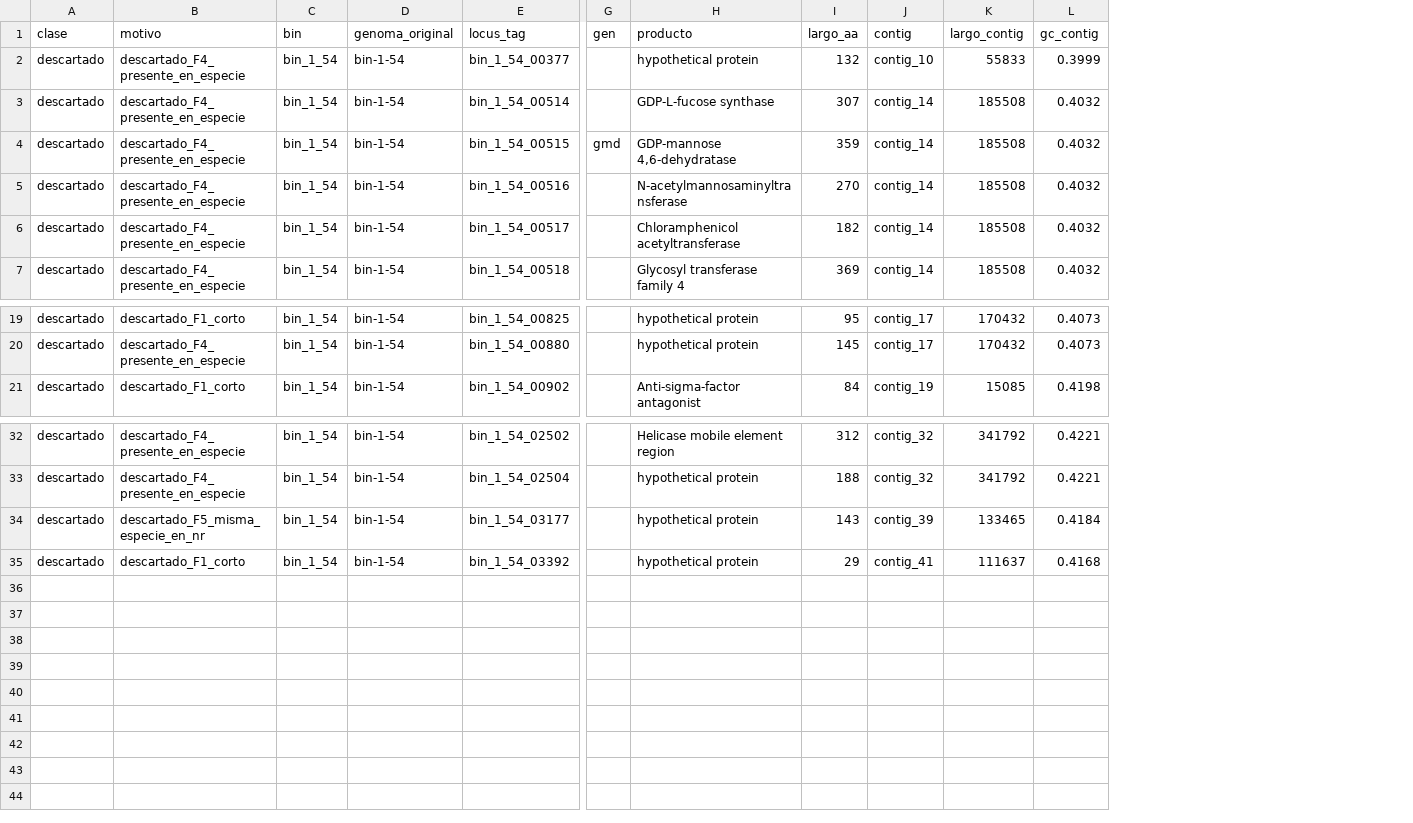
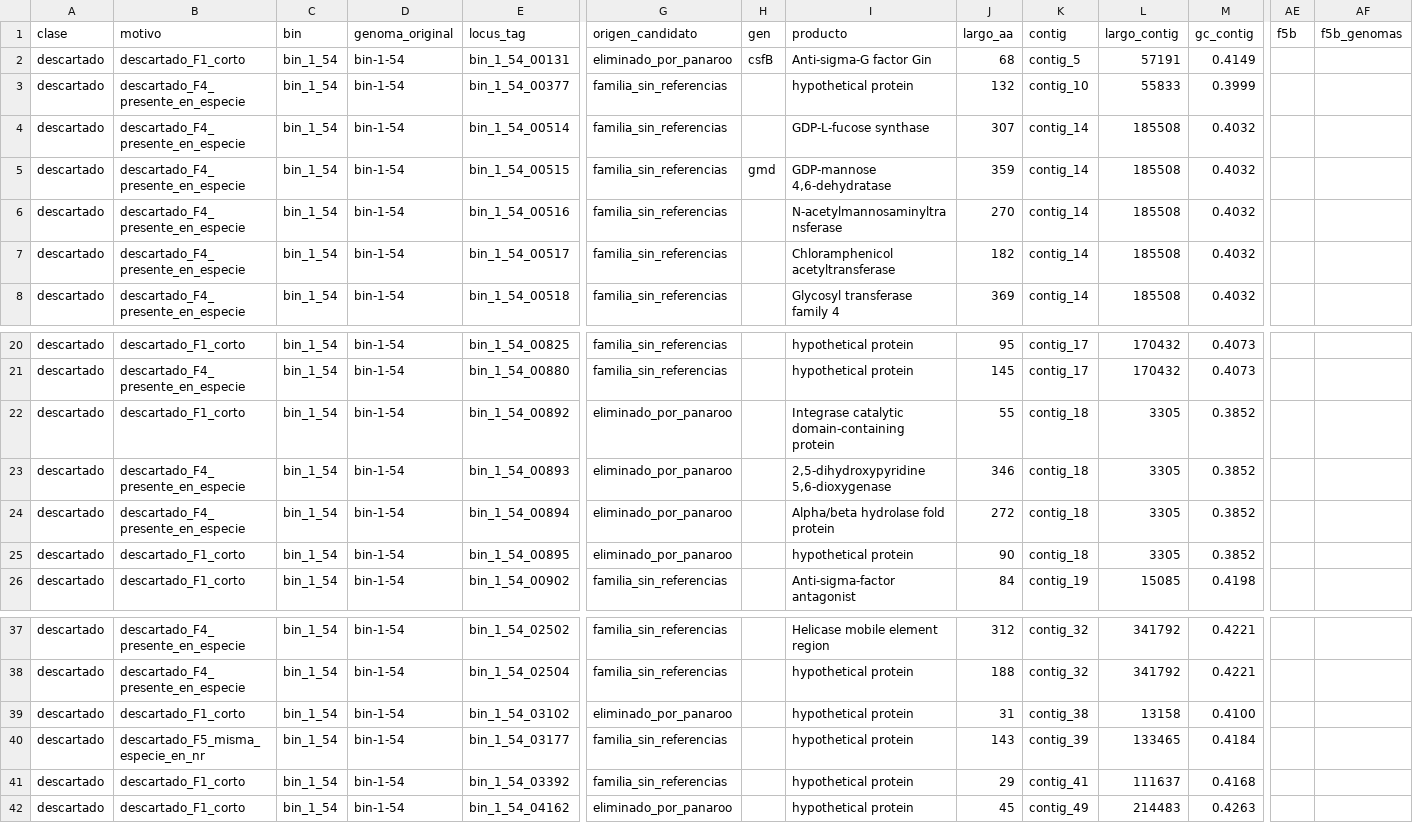
Before and after one commit to EduardoTllo/biodeterioro-estela-pipeline, a TSV file: results/fase3/L12_Peribacillus_frigoritolerans/exclusivos_verificados.tsv, drawn as a sheet; only a part is shown, gaps mark what is left out; addresses are those after the commit; rows hold the shown columns only; the diff names each change by its address in the sheet, - before the commit and + after, or states it on an @@ line.

```diff
--- a/results/fase3/L12_Peribacillus_frigoritolerans/exclusivos_verificados.tsv
+++ b/results/fase3/L12_Peribacillus_frigoritolerans/exclusivos_verificados.tsv
+column G (origen_candidato), rows 3-8: all familia_sin_referencias; rows 20-21: familia_sin_referencias | familia_sin_referencias; row 26: familia_sin_referencias; rows 37-38: familia_sin_referencias | familia_sin_referencias; rows 40-41: familia_sin_referencias | familia_sin_referencias
+column AE (f5b), empty
+column AF (f5b_genomas), empty
+row 2: descartado | descartado_F1_corto | bin_1_54 | bin-1-54 | bin_1_54_00131 | eliminado_por_panaroo | csfB | Anti-sigma-G factor Gin | 68 | contig_5 | 57191 | 0.4149
+row 22: descartado | descartado_F1_corto | bin_1_54 | bin-1-54 | bin_1_54_00892 | eliminado_por_panaroo |  | Integrase catalytic domain-containing protein | 55 | contig_18 | 3305 | 0.3852
+row 23: descartado | descartado_F4_presente_en_especie | bin_1_54 | bin-1-54 | bin_1_54_00893 | eliminado_por_panaroo |  | 2,5-dihydroxypyridine 5,6-dioxygenase | 346 | contig_18 | 3305 | 0.3852
+row 24: descartado | descartado_F4_presente_en_especie | bin_1_54 | bin-1-54 | bin_1_54_00894 | eliminado_por_panaroo |  | Alpha/beta hydrolase fold protein | 272 | contig_18 | 3305 | 0.3852
+row 25: descartado | descartado_F1_corto | bin_1_54 | bin-1-54 | bin_1_54_00895 | eliminado_por_panaroo |  | hypothetical protein | 90 | contig_18 | 3305 | 0.3852
+row 39: descartado | descartado_F1_corto | bin_1_54 | bin-1-54 | bin_1_54_03102 | eliminado_por_panaroo |  | hypothetical protein | 31 | contig_38 | 13158 | 0.4100
+row 42: descartado | descartado_F1_corto | bin_1_54 | bin-1-54 | bin_1_54_04162 | eliminado_por_panaroo |  | hypothetical protein | 45 | contig_49 | 214483 | 0.4263
```
Also changed, not shown: figuras/tablas/tab_f3_accesorio_filogenia_habitat.tsv, figuras/tablas/tab_f3_embudo_exclusivos.tsv, 32 other files.
